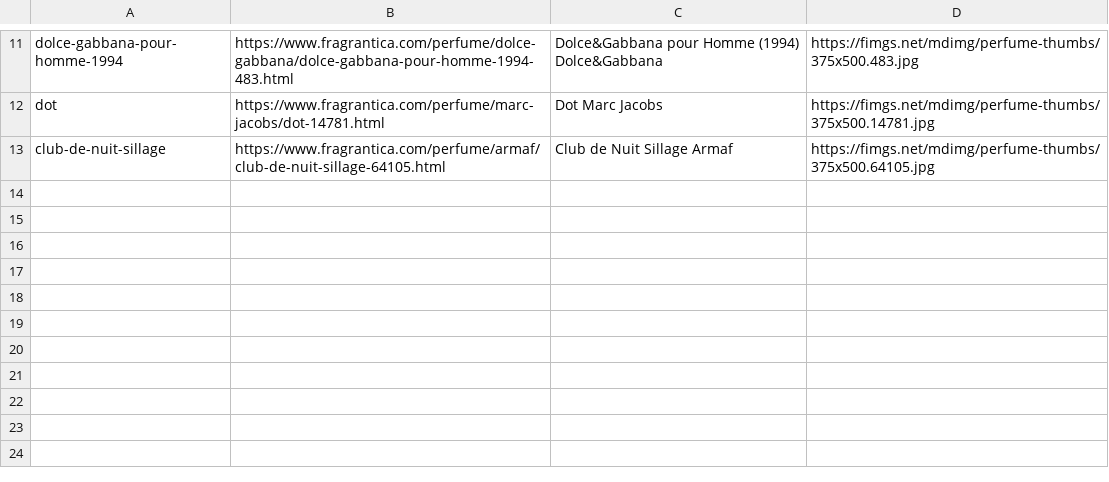
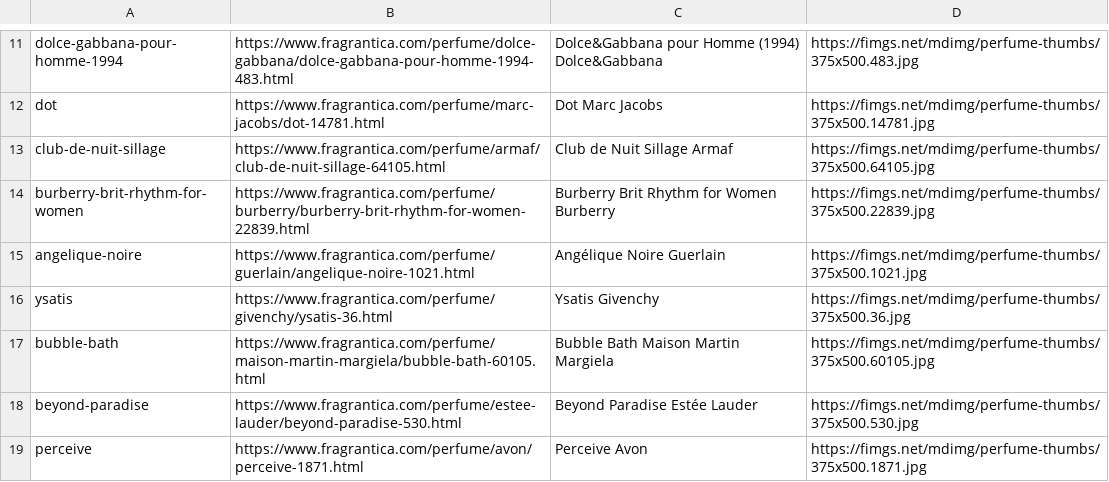
Before and after one commit to tommybrahhh/frag, a CSV file: output_perfumes_v2.csv, drawn as a sheet; only a part is shown, gaps mark what is left out.

```diff
--- a/output_perfumes_v2.csv
+++ b/output_perfumes_v2.csv
@@ -13 +13,7 @@ dot;https://www.fragrantica.com/perfume/marc-jacobs/dot-14781.html;Dot Marc Jaco
 club-de-nuit-sillage;https://www.fragrantica.com/perfume/armaf/club-de-nuit-sillage-64105.html;Club de Nuit Sillage Armaf;https://fimgs.net/mdimg/perfume-thumbs/375x500.64105.jpg
+burberry-brit-rhythm-for-women;https://www.fragrantica.com/perfume/burberry/burberry-brit-rhythm-for-women-22839.html;Burberry Brit Rhythm for Women Burberry;https://fimgs.net/mdimg/perfume-thumbs/375x500.22839.jpg
+angelique-noire;https://www.fragrantica.com/perfume/guerlain/angelique-noire-1021.html;Angélique Noire Guerlain;https://fimgs.net/mdimg/perfume-thumbs/375x500.1021.jpg
+ysatis;https://www.fragrantica.com/perfume/givenchy/ysatis-36.html;Ysatis Givenchy;https://fimgs.net/mdimg/perfume-thumbs/375x500.36.jpg
+bubble-bath;https://www.fragrantica.com/perfume/maison-martin-margiela/bubble-bath-60105.html;Bubble Bath Maison Martin Margiela;https://fimgs.net/mdimg/perfume-thumbs/375x500.60105.jpg
+beyond-paradise;https://www.fragrantica.com/perfume/estee-lauder/beyond-paradise-530.html;Beyond Paradise Estée Lauder;https://fimgs.net/mdimg/perfume-thumbs/375x500.530.jpg
+perceive;https://www.fragrantica.com/perfume/avon/perceive-1871.html;Perceive Avon;https://fimgs.net/mdimg/perfume-thumbs/375x500.1871.jpg
```
Also changed, not shown: 2 other files.
